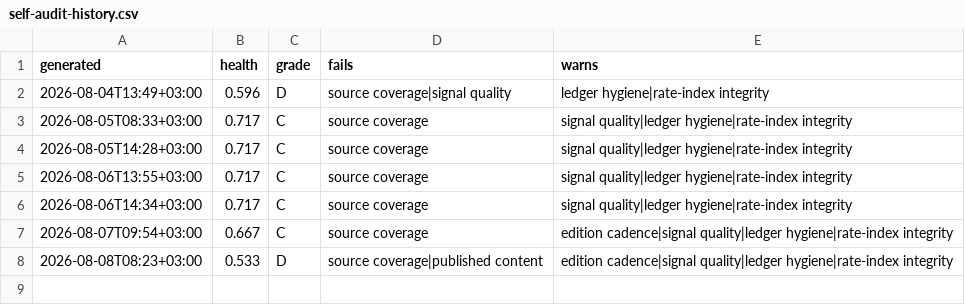
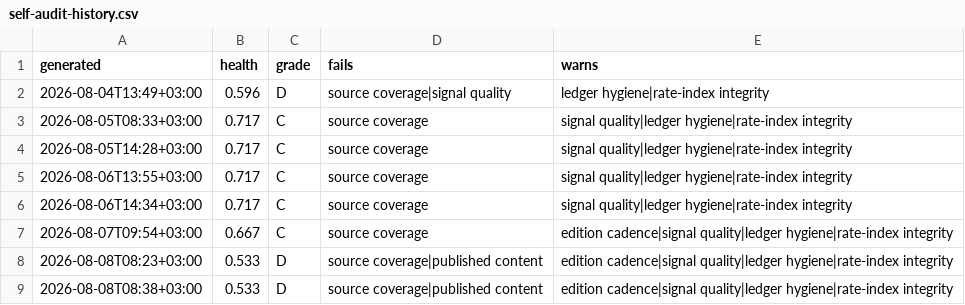
Before and after one commit to ogcollyns-creator/ea-hospitality-pulse, a CSV file: radar/out/self-audit-history.csv, drawn as a sheet.

Commit message:
Self-audit 2026-08-08 05:38 UTC

```diff
--- a/radar/out/self-audit-history.csv
+++ b/radar/out/self-audit-history.csv
@@ -8 +8,2 @@ generated,health,grade,fails,warns
 2026-08-08T08:23+03:00,0.533,D,source coverage|published content,edition cadence|signal quality|ledger hygiene|rate-index integrity
+2026-08-08T08:38+03:00,0.533,D,source coverage|published content,edition cadence|signal quality|ledger hygiene|rate-index integrity
```
Also changed, not shown: 2 other files.
